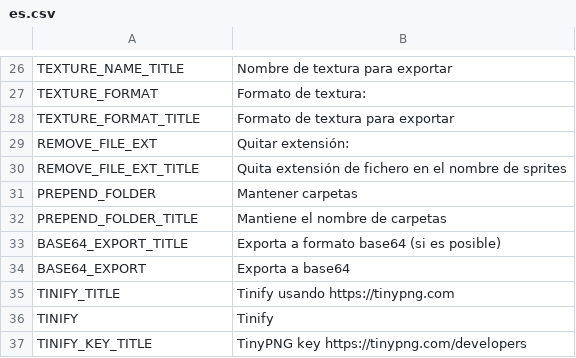
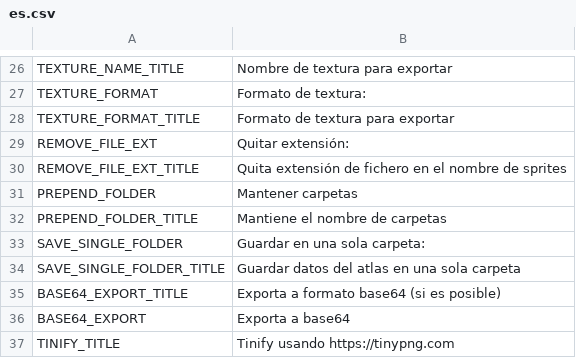
Before and after one commit to odrick/free-tex-packer, a CSV file: src/client/resources/static/localization/es.csv, drawn as a sheet; only a part is shown, gaps mark what is left out; the shorter side is filled out with more unchanged rows.

```diff
--- a/src/client/resources/static/localization/es.csv
+++ b/src/client/resources/static/localization/es.csv
@@ -32,2 +32,4 @@ PREPEND_FOLDER;Mantener carpetas
 PREPEND_FOLDER_TITLE;Mantiene el nombre de carpetas
+SAVE_SINGLE_FOLDER;Guardar en una sola carpeta:
+SAVE_SINGLE_FOLDER_TITLE;Guardar datos del atlas en una sola carpeta
 BASE64_EXPORT_TITLE;Exporta a formato base64 (si es posible)
```
Also changed, not shown: src/client/resources/static/localization/de.csv, src/client/resources/static/localization/en.csv, 6 other files.
